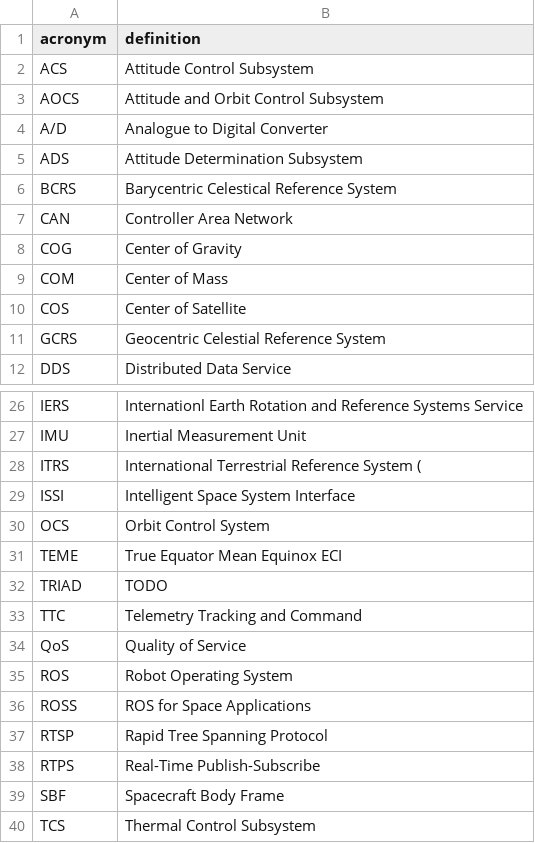
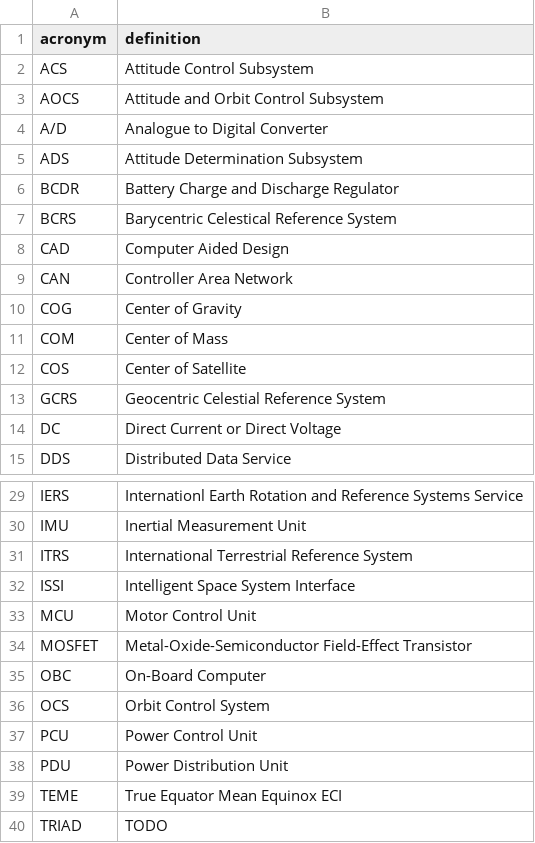
Before and after one commit to yeus/acrofinder, a CSV file: acronymlist.csv, drawn as a sheet; only a part is shown, gaps mark what is left out; the shorter side is filled out with more unchanged rows.

Commit message:
Update acronymlist.csv

```diff
--- a/acronymlist.csv
+++ b/acronymlist.csv
@@ -5,3 +5,5 @@ A/D,Analogue to Digital Converter,
 ADS,Attitude Determination Subsystem,
+BCDR,Battery Charge and Discharge Regulator,
 BCRS,Barycentric Celestical Reference System,
+CAD,Computer Aided Design,
 CAN,Controller Area Network,
@@ -11,2 +13,3 @@ COS,Center of Satellite,
 GCRS,Geocentric Celestial Reference System,
+DC,Direct Current or Direct Voltage,
 DDS,Distributed Data Service,
@@ -27,5 +30,10 @@ IERS,Internationl Earth Rotation and Reference Systems Service,
 IMU,Inertial Measurement Unit,
-ITRS,International Terrestrial Reference System (,
+ITRS,International Terrestrial Reference System,
 ISSI,Intelligent Space System Interface,
+MCU,Motor Control Unit,
+MOSFET,Metal-Oxide-Semiconductor Field-Effect Transistor,
+OBC,On-Board Computer,
 OCS,Orbit Control System,
+PCU,Power Control Unit,
+PDU,Power Distribution Unit,
 TEME,True Equator Mean Equinox ECI,
```
